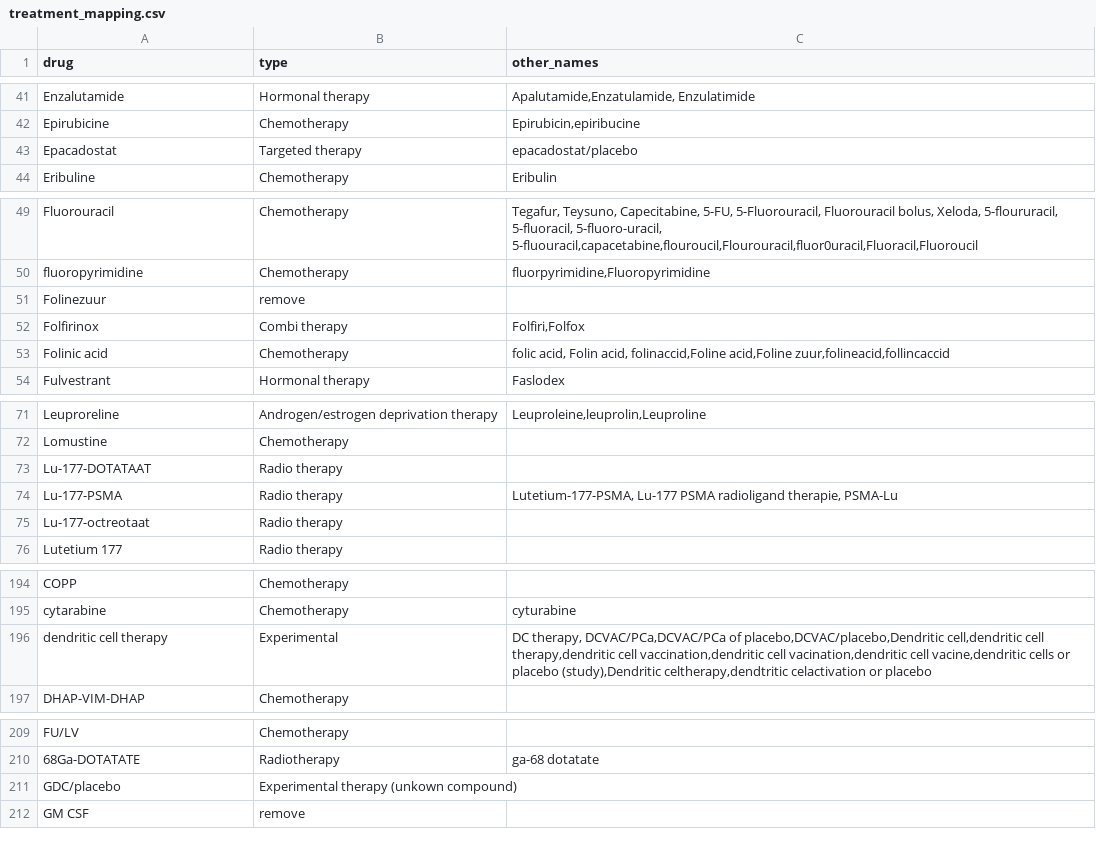
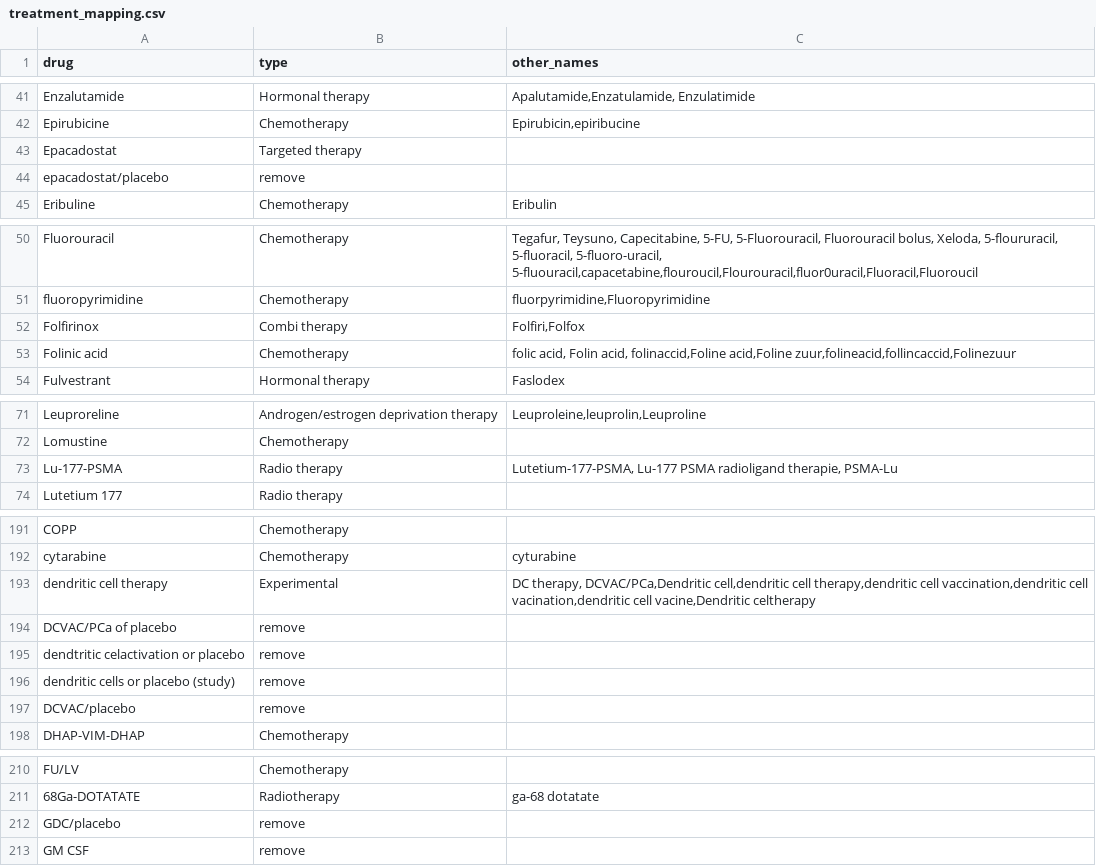
Before and after one commit to hartwigmedical/hmftools, a CSV file: patient-db/src/main/resources/treatment_mapping.csv, drawn as a sheet; only a part is shown, gaps mark what is left out; the diff covers the shown part only.

Commit message:
update treatment csv file

```diff
--- a/patient-db/src/main/resources/treatment_mapping.csv
+++ b/patient-db/src/main/resources/treatment_mapping.csv
@@ -42,3 +42,4 @@ Enzalutamide,Hormonal therapy,"Apalutamide,Enzatulamide, Enzulatimide"
 Epirubicine,Chemotherapy,"Epirubicin,epiribucine"
-Epacadostat,Targeted therapy,epacadostat/placebo
+Epacadostat,Targeted therapy,
+epacadostat/placebo,remove,
 Eribuline,Chemotherapy,Eribulin
@@ -50,5 +51,4 @@ Fluorouracil,Chemotherapy,"Tegafur, Teysuno, Capecitabine, 5-FU, 5-Fluorouracil,
 fluoropyrimidine,Chemotherapy,"fluorpyrimidine,Fluoropyrimidine"
-Folinezuur,remove,
 Folfirinox,Combi therapy,"Folfiri,Folfox"
-Folinic acid,Chemotherapy,"folic acid, Folin acid, folinaccid,Foline acid,Foline zuur,folineacid,follincaccid"
+Folinic acid,Chemotherapy,"folic acid, Folin acid, folinaccid,Foline acid,Foline zuur,folineacid,follincaccid,Folinezuur"
 Fulvestrant,Hormonal therapy,Faslodex
@@ -72,5 +72,3 @@ Leuproreline,Androgen/estrogen deprivation therapy,"Leuproleine,leuprolin,Leupro
 Lomustine,Chemotherapy,
-Lu-177-DOTATAAT,Radio therapy,
 Lu-177-PSMA,Radio therapy,"Lutetium-177-PSMA, Lu-177 PSMA radioligand therapie, PSMA-Lu"
-Lu-177-octreotaat,Radio therapy,
 "Lutetium 177",Radio therapy,
@@ -195,3 +192,7 @@ COPP,Chemotherapy,
 cytarabine,Chemotherapy,cyturabine
-dendritic cell therapy,Experimental,"DC therapy, DCVAC/PCa,DCVAC/PCa of placebo,DCVAC/placebo,Dendritic cell,dendritic cell therapy,dendritic cell vaccination,dendritic cell vacination,dendritic cell vacine,dendritic cells or placebo (study),Dendritic celtherapy,dendtritic celactivation or placebo"
+dendritic cell therapy,Experimental,"DC therapy, DCVAC/PCa,Dendritic cell,dendritic cell therapy,dendritic cell vaccination,dendritic cell vacination,dendritic cell vacine,Dendritic celtherapy"
+DCVAC/PCa of placebo,remove,
+dendtritic celactivation or placebo,remove,
+dendritic cells or placebo (study),remove,
+DCVAC/placebo,remove,
 DHAP-VIM-DHAP,Chemotherapy,
@@ -210,3 +211,3 @@ FU/LV,Chemotherapy,
 68Ga-DOTATATE,Radiotherapy,ga-68 dotatate
-GDC/placebo,Experimental therapy (unkown compound),
+GDC/placebo,remove,
 GM CSF,remove,
```
Also changed, not shown: 1 removed row and 6 edited cells elsewhere in this file.
